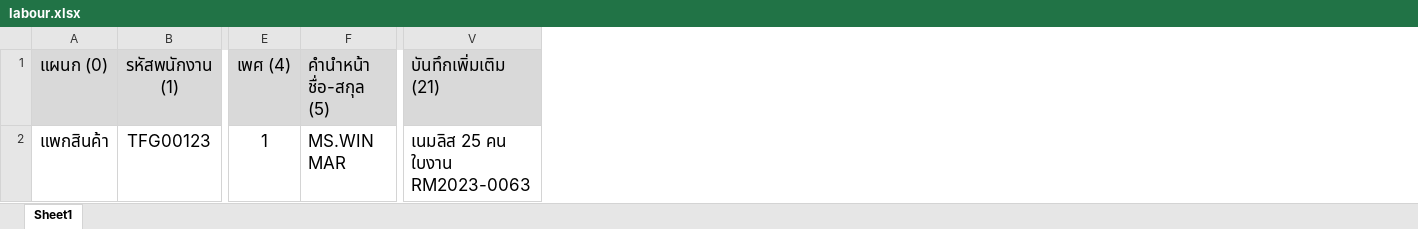
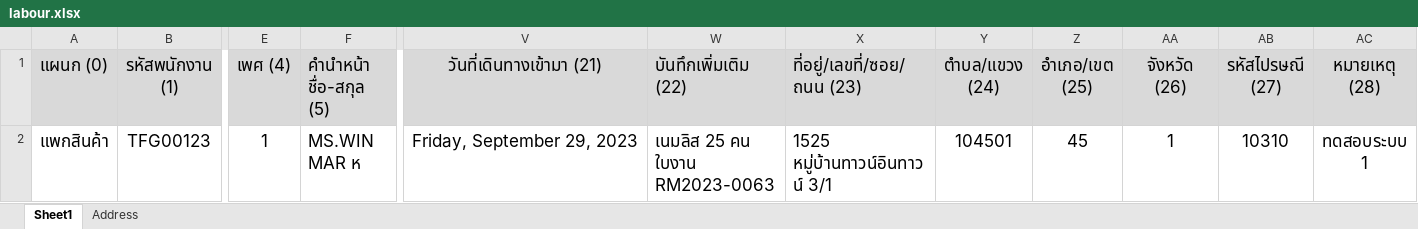
Before and after one commit to anucha1993/labour-edition, an Excel workbook: public/master-import-file/labour.xlsx, sheet Sheet1, drawn as a sheet; only a part is shown, gaps mark what is left out; values as stored, in another font and other column widths than the file's, no borders; conditional formats not drawn; addresses are those after the commit; the diff names each change by its address in the sheet, - before the commit and + after, or states it on an @@ line.

Commit message:
edit form Import Labour to Add column excel labour_visa_run_date Add file addressID.xls

```diff
--- a/public/master-import-file/labour.xlsx (sheet Sheet1)
+++ b/public/master-import-file/labour.xlsx (sheet Sheet1)
+sheet tab: Address
+column V (วันที่เดินทางเข้ามา (21)), row 2: Friday, September 29, 2023
+column X (ที่อยู่/เลขที่/ซอย/ถนน (23)), row 2: 1525 หมู่บ้านทาวน์อินทาวน์ 3/1
+column Y (ตำบล/แขวง (24)), row 2: 104501
+column Z (อำเภอ/เขต (25)), row 2: 45
+column AA (จังหวัด (26)), row 2: 1
+column AB (รหัสไปรษณี (27)), row 2: 10310
+column AC (หมายเหตุ (28)), row 2: ทดสอบระบบ 1
-W1: บันทึกเพิ่มเติม (21)
+W1: บันทึกเพิ่มเติม (22)
-F2 (คำนำหน้า ชื่อ-สกุล (5)): MS.WIN MAR
+F2 (คำนำหน้า ชื่อ-สกุล (5)): MS.WIN MAR ห
```
Also changed, not shown: public/master-import-file/address.xlsx, 5 other files.
